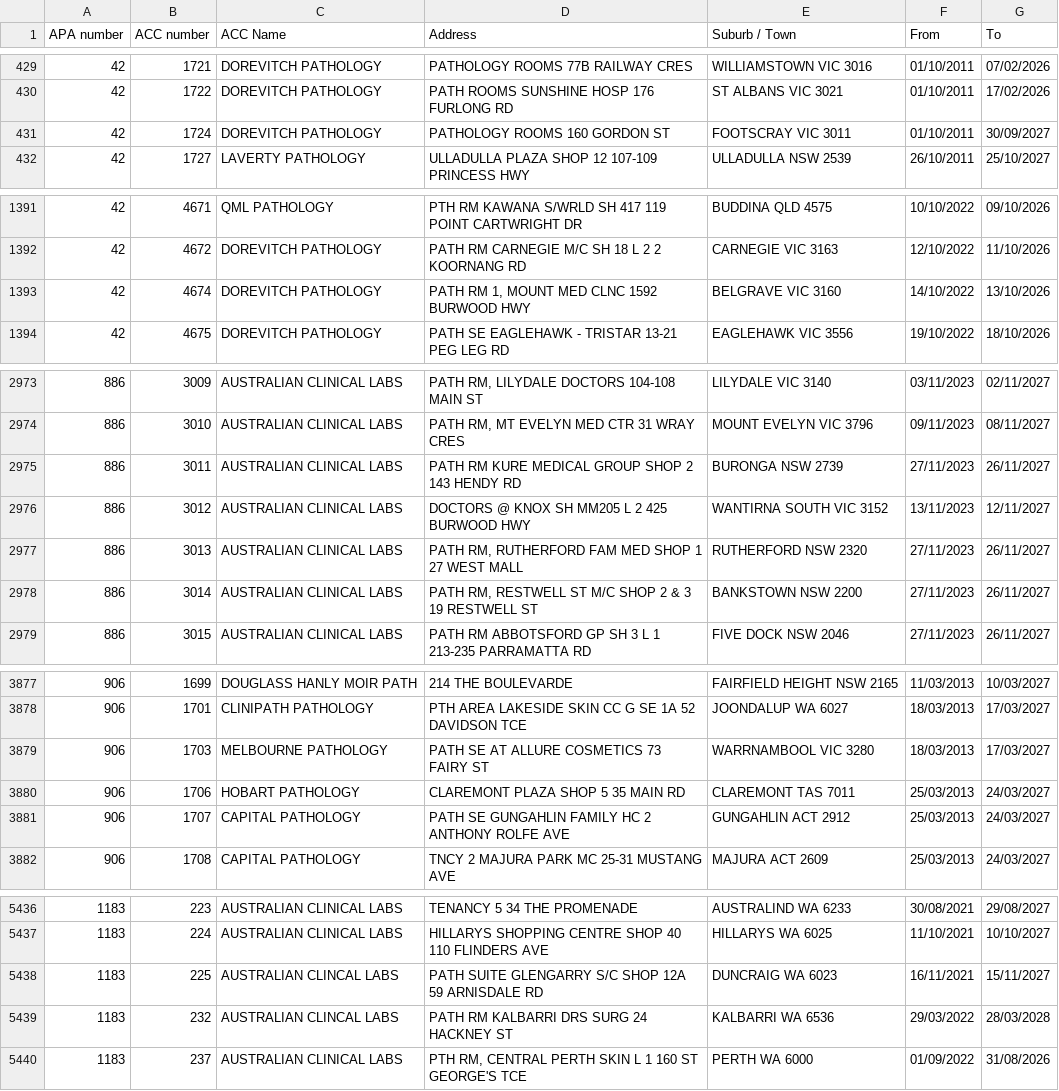
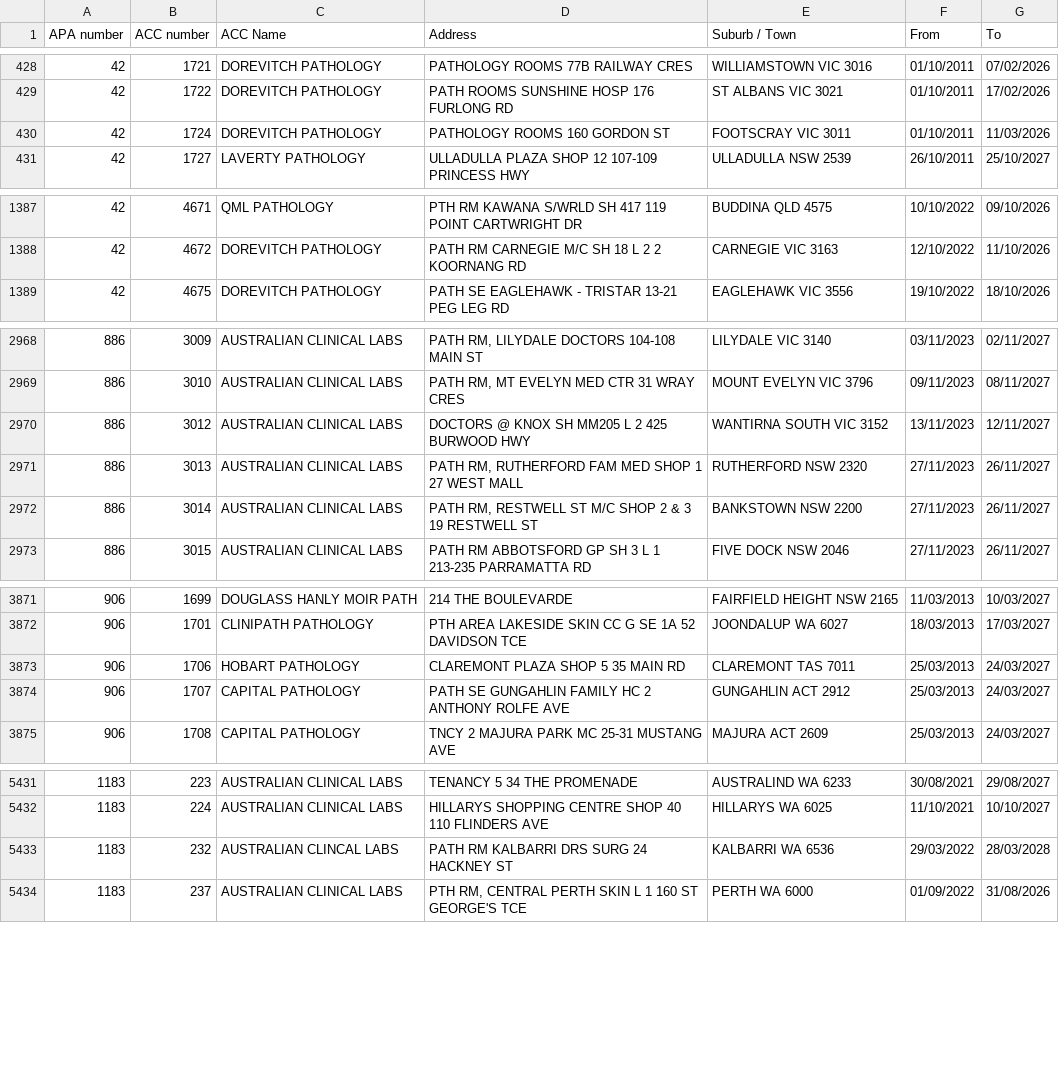
Before and after one commit to nwbort/apcc, a CSV file: apcc_list.csv, drawn as a sheet; only a part is shown, gaps mark what is left out; the diff covers the shown part only.

```diff
--- a/apcc_list.csv
+++ b/apcc_list.csv
@@ -430,3 +429,3 @@ APA number,ACC number,ACC Name,Address,Suburb / Town,From,To
 42,1722,DOREVITCH PATHOLOGY,PATH ROOMS SUNSHINE HOSP 176 FURLONG RD,ST ALBANS VIC 3021,01/10/2011,17/02/2026
-42,1724,DOREVITCH PATHOLOGY,PATHOLOGY ROOMS 160 GORDON ST,FOOTSCRAY VIC 3011,01/10/2011,30/09/2027
+42,1724,DOREVITCH PATHOLOGY,PATHOLOGY ROOMS 160 GORDON ST,FOOTSCRAY VIC 3011,01/10/2011,11/03/2026
 42,1727,LAVERTY PATHOLOGY,ULLADULLA PLAZA SHOP 12 107-109 PRINCESS HWY,ULLADULLA NSW 2539,26/10/2011,25/10/2027
@@ -1392,3 +1388,2 @@ APA number,ACC number,ACC Name,Address,Suburb / Town,From,To
 42,4672,DOREVITCH PATHOLOGY,PATH RM CARNEGIE M/C SH 18 L 2 2 KOORNANG RD,CARNEGIE VIC 3163,12/10/2022,11/10/2026
-42,4674,DOREVITCH PATHOLOGY,"PATH RM 1, MOUNT MED CLNC 1592 BURWOOD HWY",BELGRAVE VIC 3160,14/10/2022,13/10/2026
 42,4675,DOREVITCH PATHOLOGY,PATH SE EAGLEHAWK - TRISTAR 13-21 PEG LEG RD,EAGLEHAWK VIC 3556,19/10/2022,18/10/2026
@@ -2974,3 +2969,2 @@ APA number,ACC number,ACC Name,Address,Suburb / Town,From,To
 886,3010,AUSTRALIAN CLINICAL LABS,"PATH RM, MT EVELYN MED CTR 31 WRAY CRES",MOUNT EVELYN VIC 3796,09/11/2023,08/11/2027
-886,3011,AUSTRALIAN CLINICAL LABS,PATH RM KURE MEDICAL GROUP SHOP 2 143 HENDY RD,BURONGA NSW 2739,27/11/2023,26/11/2027
 886,3012,AUSTRALIAN CLINICAL LABS,DOCTORS @ KNOX SH MM205 L 2 425 BURWOOD HWY,WANTIRNA SOUTH VIC 3152,13/11/2023,12/11/2027
@@ -3878,3 +3872,2 @@ APA number,ACC number,ACC Name,Address,Suburb / Town,From,To
 906,1701,CLINIPATH PATHOLOGY,PTH AREA LAKESIDE SKIN CC G SE 1A 52 DAVIDSON TCE,JOONDALUP WA 6027,18/03/2013,17/03/2027
-906,1703,MELBOURNE PATHOLOGY,PATH SE AT ALLURE COSMETICS 73 FAIRY ST,WARRNAMBOOL VIC 3280,18/03/2013,17/03/2027
 906,1706,HOBART PATHOLOGY,CLAREMONT PLAZA SHOP 5 35 MAIN RD,CLAREMONT TAS 7011,25/03/2013,24/03/2027
@@ -5437,3 +5432,2 @@ APA number,ACC number,ACC Name,Address,Suburb / Town,From,To
 1183,224,AUSTRALIAN CLINICAL LABS,HILLARYS SHOPPING CENTRE SHOP 40 110 FLINDERS AVE,HILLARYS WA 6025,11/10/2021,10/10/2027
-1183,225,AUSTRALIAN CLINCAL LABS,PATH SUITE GLENGARRY S/C SHOP 12A 59 ARNISDALE RD,DUNCRAIG WA 6023,16/11/2021,15/11/2027
 1183,232,AUSTRALIAN CLINCAL LABS,PATH RM KALBARRI DRS SURG 24 HACKNEY ST,KALBARRI WA 6536,29/03/2022,28/03/2028
```
Also changed, not shown: 4 added rows, 4 removed rows and 3 edited cells elsewhere in this file.
